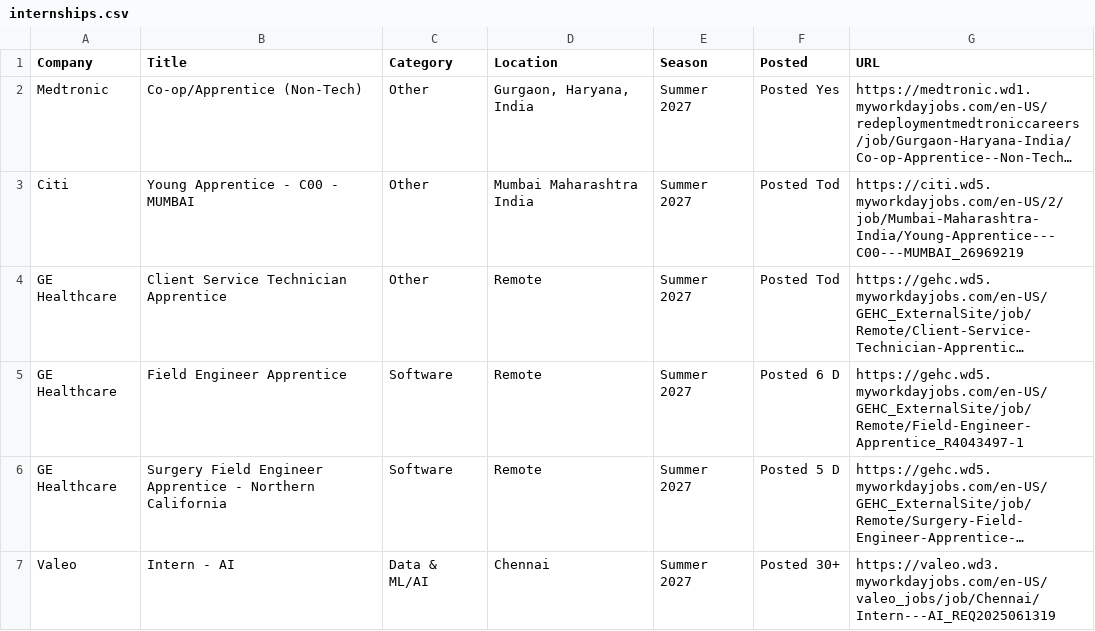
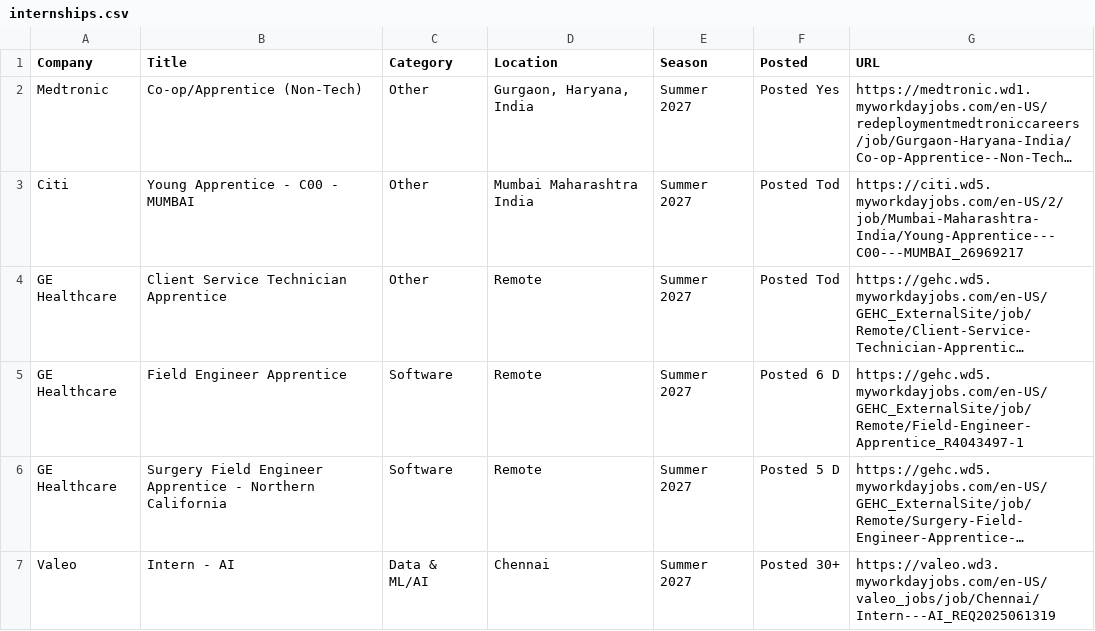
Before and after one commit to aditya-s45/placement-interns, a CSV file: data/internships.csv, drawn as a sheet; only a part is shown; long unchanged cells end in …; the diff names each change by its address in the sheet, - before the commit and + after, or states it on an @@ line.

Commit message:
chore: update internships (2026-08-25 23:04 UTC)

```diff
--- a/data/internships.csv
+++ b/data/internships.csv
-G3 (URL): https://citi.wd5.myworkdayjobs.com/en-US/2/job/Mumbai-Maharashtra-India/Young-Apprentice---C00---MUMBAI_26969219
+G3 (URL): https://citi.wd5.myworkdayjobs.com/en-US/2/job/Mumbai-Maharashtra-India/Young-Apprentice---C00---MUMBAI_26969217
```
Also changed, not shown: 9 other files.
